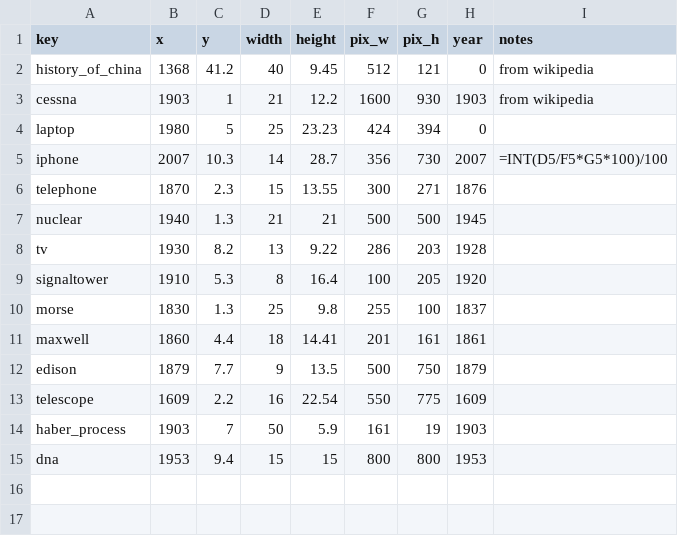
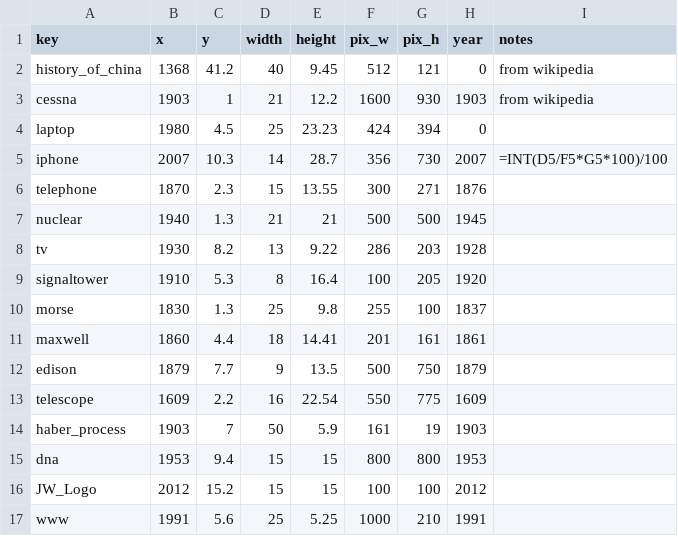
Before and after one commit to kreier/timeline, a CSV file: db/pictures_svg.csv, drawn as a sheet.

```diff
--- a/db/pictures_svg.csv
+++ b/db/pictures_svg.csv
@@ -3,3 +3,3 @@ history_of_china,1368,41.2,40,9.45,512,121,0,from wikipedia
 cessna,1903,1,21,12.2,1600,930,1903,from wikipedia
-laptop,1980,5,25,23.23,424,394,0,
+laptop,1980,4.5,25,23.23,424,394,0,
 iphone,2007,10.3,14,28.7,356,730,2007,=INT(D5/F5*G5*100)/100
@@ -15 +15,3 @@ haber_process,1903,7,50,5.9,161,19,1903,
 dna,1953,9.4,15,15,800,800,1953,
+JW_Logo,2012,15.2,15,15,100,100,2012,
+www,1991,5.6,25,5.25,1000,210,1991,
```
Also changed, not shown: images/images_source.csv, 3 other files.
